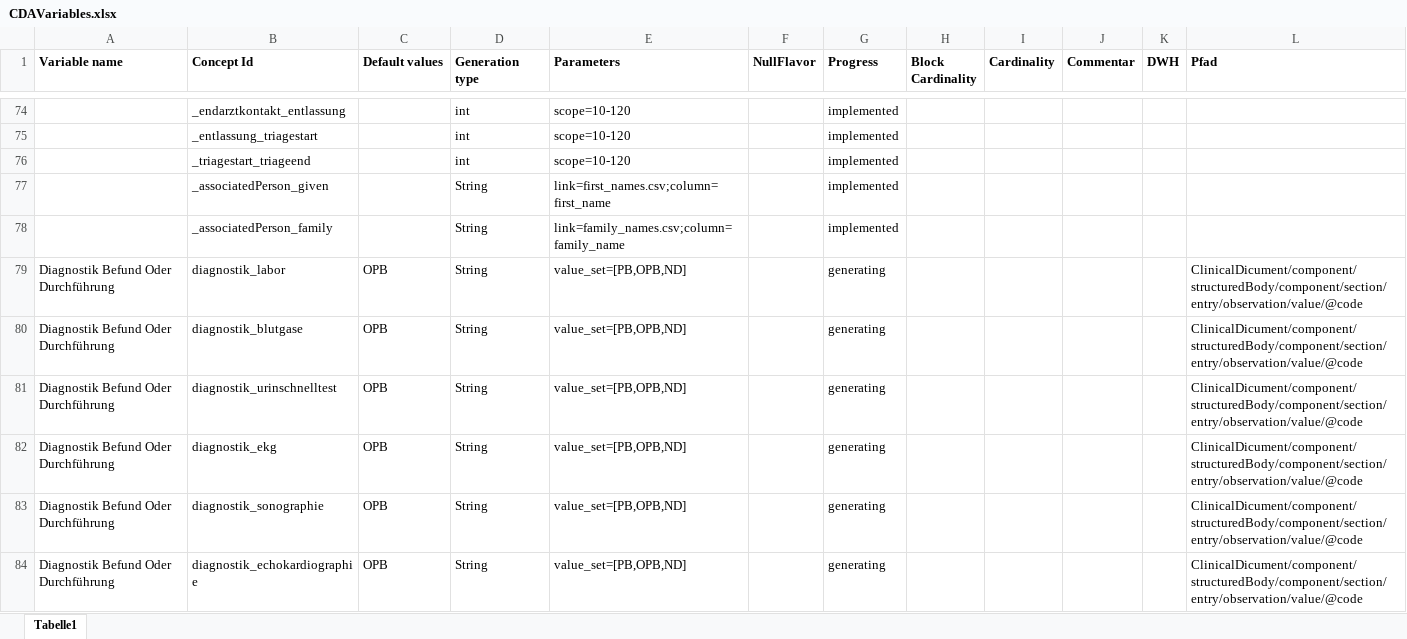
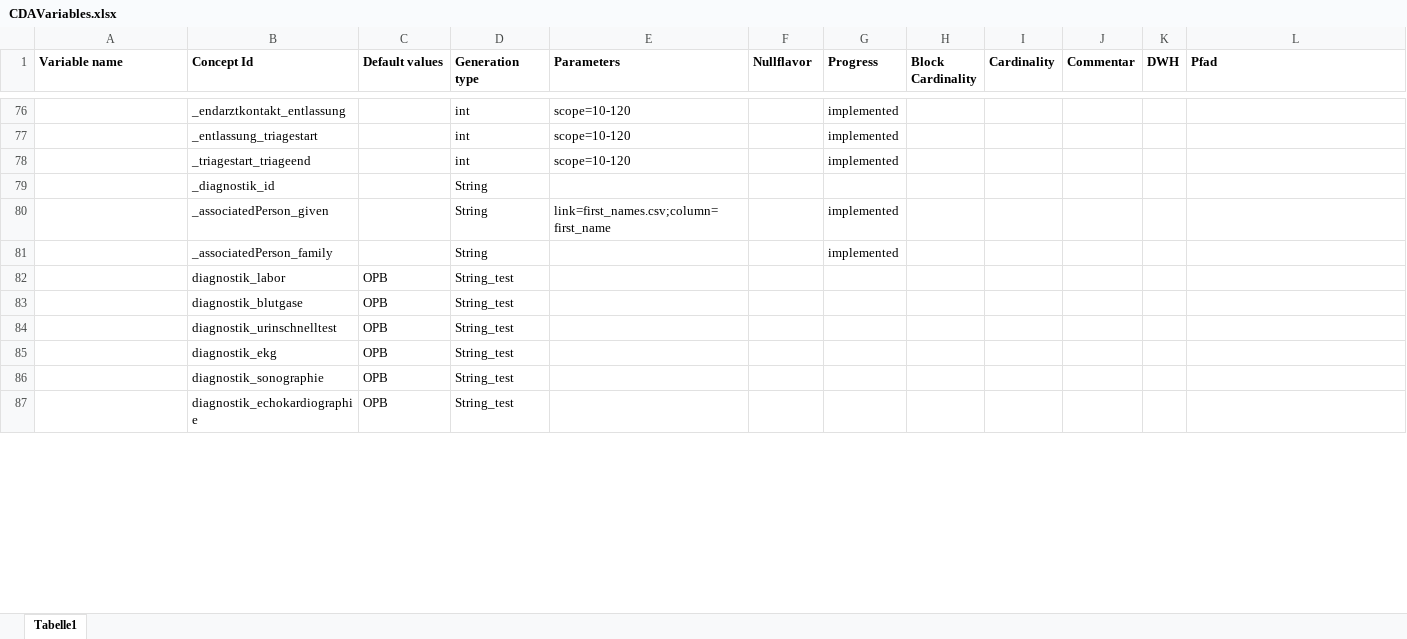
Before and after one commit to aktin/cda-test-data-generator, an Excel workbook: resources/CDAVariables.xlsx, sheet Tabelle1, drawn as a sheet; only a part is shown, gaps mark what is left out; values as stored, in another font and other column widths than the file's, no borders; addresses are those after the commit; the diff covers the shown part only; the diff names each change by its address in the sheet, - before the commit and + after, or states it on an @@ line.

```diff
--- a/resources/CDAVariables.xlsx (sheet Tabelle1)
+++ b/resources/CDAVariables.xlsx (sheet Tabelle1)
-F1: NullFlavor
+F1: Nullflavor
+row 79:  | _diagnostik_id |  | String
-E81 (Parameters): link=family_names.csv;column=family_name
+E81 (Parameters): (empty)
-A82:A87 (Variable name): Diagnostik Befund Oder Durchführung
+A82:A87 (Variable name): (empty)
-D82:D87 (Generation type): String
+D82:D87 (Generation type): String_test
-E82:E87 (Parameters): value_set=[PB,OPB,ND]
+E82:E87 (Parameters): (empty)
-G82:G87 (Progress): generating
+G82:G87 (Progress): (empty)
-L82:L87 (Pfad): ClinicalDicument/component/structuredBody/component/section/entry/observation/value/@code
+L82:L87 (Pfad): (empty)
```
Also changed, not shown: 2 added rows and 69 edited cells elsewhere in this sheet, 3 other files.
